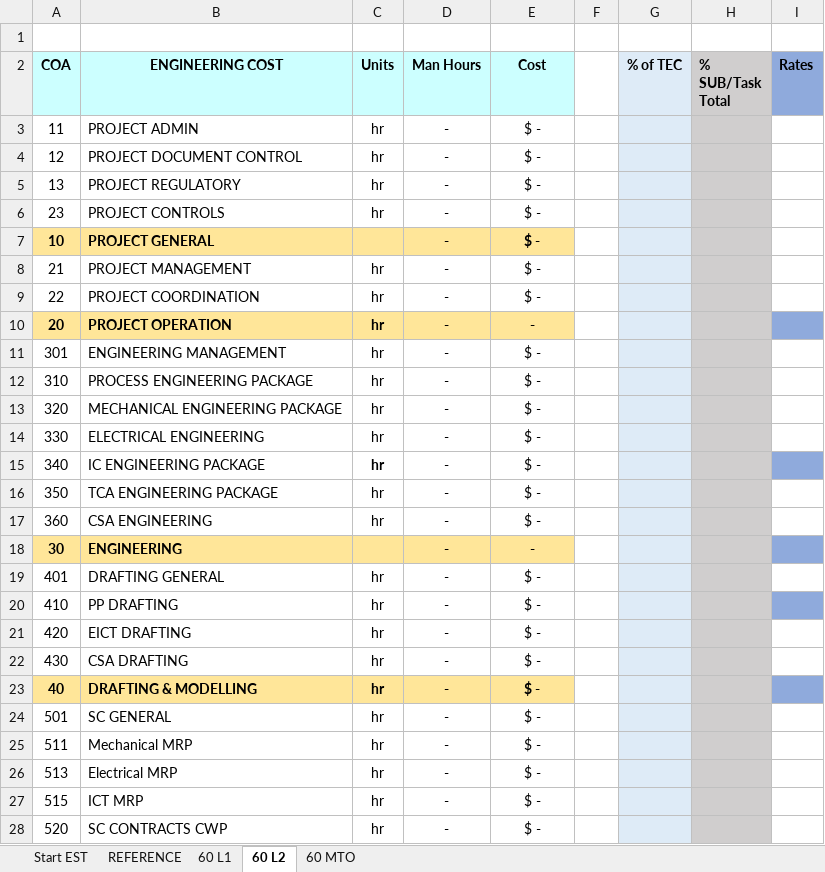
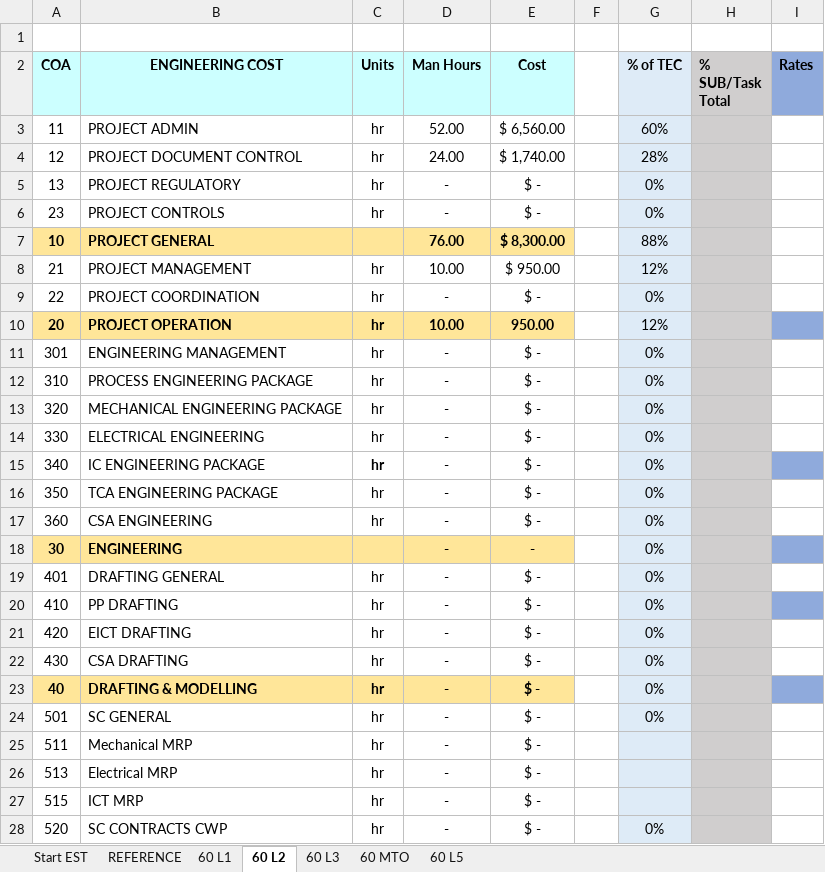
Before and after one commit to kurt-bergmann-catch/CHILI, an Excel workbook: CEP-EST-TMP-2406 EPIC Commercial Estimate.xlsm, sheet 60 L2, drawn as a sheet; only a part is shown; values as stored, in another font and other column widths than the file's, no borders; the diff covers the shown part only; the diff names each change by its address in the sheet, - before the commit and + after, or states it on an @@ line.

```diff
--- a/CEP-EST-TMP-2406 EPIC Commercial Estimate.xlsm (sheet 60 L2)
+++ b/CEP-EST-TMP-2406 EPIC Commercial Estimate.xlsm (sheet 60 L2)
+sheet tab: 60 L3
+sheet tab: 60 L5
-D3 (Man Hours): -
+D3 (Man Hours): 52.00
-E3 (Cost): $ -
+E3 (Cost): $ 6,560.00
-G3 (% of TEC): (empty)
+G3 (% of TEC): 60%
-D4 (Man Hours): -
+D4 (Man Hours): 24.00
-E4 (Cost): $ -
+E4 (Cost): $ 1,740.00
-G4 (% of TEC): (empty)
+G4 (% of TEC): 28%
-G5:G6 (% of TEC): (empty)
+G5:G6 (% of TEC): 0%
-D7 (Man Hours): -
+D7 (Man Hours): 76.00
-E7 (Cost): $ -
+E7 (Cost): $ 8,300.00
-G7 (% of TEC): (empty)
+G7 (% of TEC): 88%
-D8 (Man Hours): -
+D8 (Man Hours): 10.00
-E8 (Cost): $ -
+E8 (Cost): $ 950.00
-G8 (% of TEC): (empty)
+G8 (% of TEC): 12%
-G9 (% of TEC): (empty)
+G9 (% of TEC): 0%
-D10 (Man Hours): -
+D10 (Man Hours): 10.00
-E10 (Cost): -
+E10 (Cost): 950.00
-G10 (% of TEC): (empty)
+G10 (% of TEC): 12%
-G11:G24 (% of TEC): (empty)
+G11:G24 (% of TEC): 0%
-G28 (% of TEC): (empty)
+G28 (% of TEC): 0%
```
Also changed, not shown: 1 added row, 1 removed row and 8 edited cells elsewhere in this sheet, sheet 60 MTO, sheet 60 L1, hidden cells, charts or pictures.
